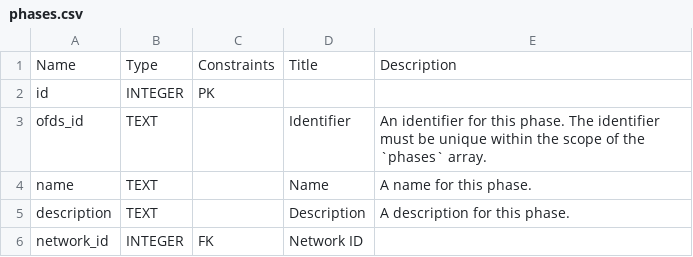
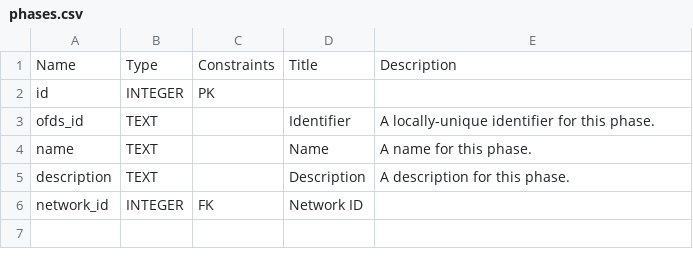
Before and after one commit to Open-Telecoms-Data/open-fibre-data-standard, a CSV file: schema/geopackage/table_definitions/phases.csv, drawn as a sheet.

```diff
--- a/schema/geopackage/table_definitions/phases.csv
+++ b/schema/geopackage/table_definitions/phases.csv
@@ -2,3 +2,3 @@ Name,Type,Constraints,Title,Description
 id,INTEGER,PK,,
-ofds_id,TEXT,,Identifier,An identifier for this phase. The identifier must be unique within the scope of the `phases` array.
+ofds_id,TEXT,,Identifier,A locally-unique identifier for this phase.
 name,TEXT,,Name,A name for this phase.
```
Also changed, not shown: schema/geopackage/table_definitions/contracts.csv, schema/geopackage/table_definitions/nodes.csv, 17 other files.
